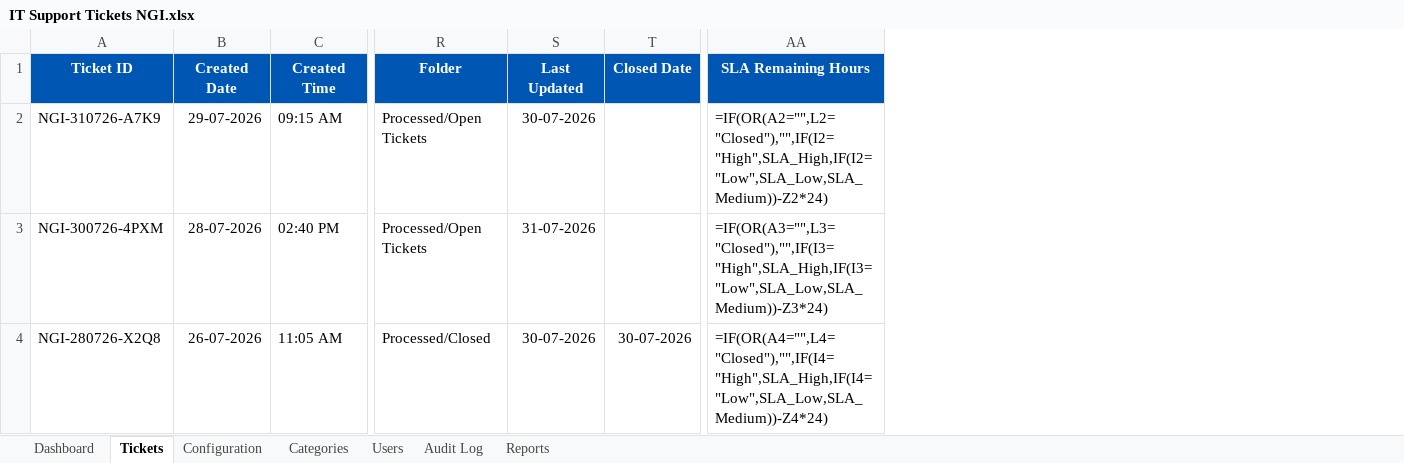
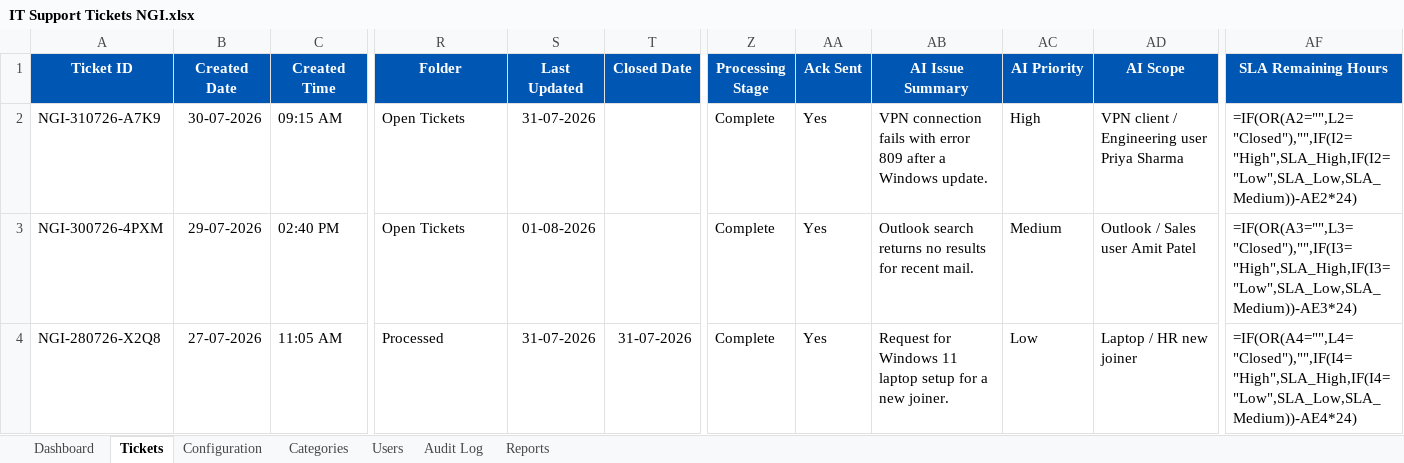
Before and after one commit to RushakPachpande/IT-Helpdesk, an Excel workbook: assets/IT Support Tickets NGI.xlsx, sheet Tickets, drawn as a sheet; only a part is shown, gaps mark what is left out; values as stored, in another font and other column widths than the file's, no borders; formulas without a stored value are shown as written; conditional formats and table styles not drawn; addresses are those after the commit; the diff names each change by its address in the sheet, - before the commit and + after, or states it on an @@ line.

Commit message:
Add fault-tolerant enhancements to IT ticketing workflow. Update main workflow to include AI summarization, processing stages, and improved error handling. Revise workflow guide for clarity and detail. Update Excel workbook structure to support new features.

```diff
--- a/assets/IT Support Tickets NGI.xlsx (sheet Tickets)
+++ b/assets/IT Support Tickets NGI.xlsx (sheet Tickets)
+column Z (Processing Stage), rows 2-4: all Complete
+column AA (Ack Sent), rows 2-4: all Yes
+column AB (AI Issue Summary), rows 2-4: VPN connection fails with error 809 after a Windows update. | Outlook search returns no results for recent mail. | Request for Windows 11 laptop setup for a new joiner.
+column AC (AI Priority), rows 2-4: High | Medium | Low
+column AD (AI Scope), rows 2-4: VPN client / Engineering user Priya Sharma | Outlook / Sales user Amit Patel | Laptop / HR new joiner
-B2 (Created Date): 29-07-2026
+B2 (Created Date): 30-07-2026
-R2:R3 (Folder): Processed/Open Tickets
+R2:R3 (Folder): Open Tickets
-S2 (Last Updated): 30-07-2026
+S2 (Last Updated): 31-07-2026
-AF2 (SLA Remaining Hours): =IF(OR(A2="",L2="Closed"),"",IF(I2="High",SLA_High,IF(I2="Low",SLA_Low,SLA_Medium))-Z2*24)
+AF2 (SLA Remaining Hours): =IF(OR(A2="",L2="Closed"),"",IF(I2="High",SLA_High,IF(I2="Low",SLA_Low,SLA_Medium))-AE2*24)
-B3 (Created Date): 28-07-2026
+B3 (Created Date): 29-07-2026
-S3 (Last Updated): 31-07-2026
+S3 (Last Updated): 01-08-2026
-AF3 (SLA Remaining Hours): =IF(OR(A3="",L3="Closed"),"",IF(I3="High",SLA_High,IF(I3="Low",SLA_Low,SLA_Medium))-Z3*24)
+AF3 (SLA Remaining Hours): =IF(OR(A3="",L3="Closed"),"",IF(I3="High",SLA_High,IF(I3="Low",SLA_Low,SLA_Medium))-AE3*24)
-B4 (Created Date): 26-07-2026
+B4 (Created Date): 27-07-2026
-R4 (Folder): Processed/Closed
+R4 (Folder): Processed
-S4 (Last Updated): 30-07-2026
+S4 (Last Updated): 31-07-2026
-T4 (Closed Date): 30-07-2026
+T4 (Closed Date): 31-07-2026
-AF4 (SLA Remaining Hours): =IF(OR(A4="",L4="Closed"),"",IF(I4="High",SLA_High,IF(I4="Low",SLA_Low,SLA_Medium))-Z4*24)
+AF4 (SLA Remaining Hours): =IF(OR(A4="",L4="Closed"),"",IF(I4="High",SLA_High,IF(I4="Low",SLA_Low,SLA_Medium))-AE4*24)
```
Also changed, not shown: sheet Users, sheet Dashboard, sheet Configuration, sheet Audit Log, charts or pictures, assets/IT Support Tickets.xlsx, 10 other files.
